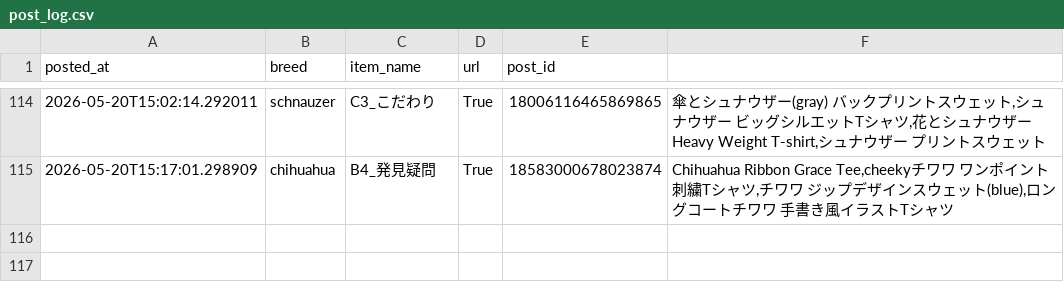
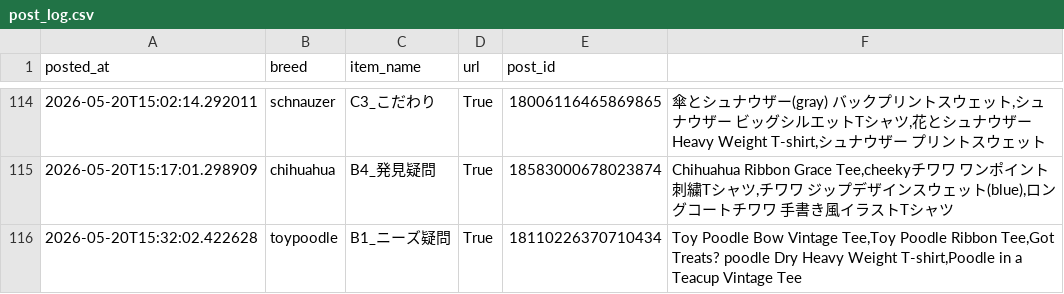
Before and after one commit to takaso123so/dgru-threads, a CSV file: logs/post_log.csv, drawn as a sheet; only a part is shown, gaps mark what is left out.

```diff
--- a/logs/post_log.csv
+++ b/logs/post_log.csv
@@ -115 +115,2 @@ posted_at,breed,item_name,url,post_id
 2026-05-20T15:17:01.298909,chihuahua,B4_発見疑問,True,18583000678023874,"Chihuahua Ribbon Grace Tee,cheekyチワワ　ワンポイント刺繍Tシャツ,チワワ　ジップデザインスウェット(blue),ロングコートチワワ　手書き風イラストTシャツ"
+2026-05-20T15:32:02.422628,toypoodle,B1_ニーズ疑問,True,18110226370710434,"Toy Poodle Bow Vintage Tee,Toy Poodle Ribbon Tee,Got Treats? poodle Dry Heavy Weight T-shirt,Poodle in a Teacup Vintage Tee"
```
